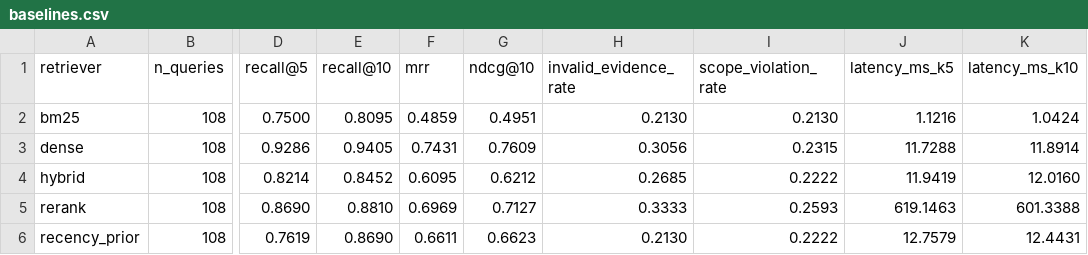
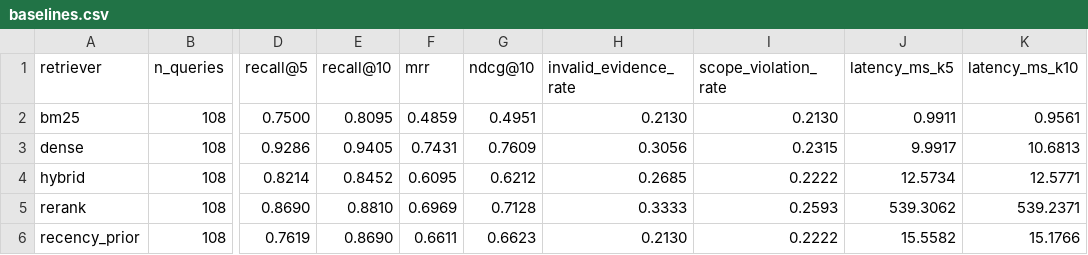
Before and after one commit to 2024tm93625Arhma/onboarding-rag, a CSV file: data/results/baselines.csv, drawn as a sheet; only a part is shown, gaps mark what is left out; the diff names each change by its address in the sheet, - before the commit and + after, or states it on an @@ line.

Commit message:
Evaluate proposed method against baselines

```diff
--- a/data/results/baselines.csv
+++ b/data/results/baselines.csv
-J2 (latency_ms_k5): 1.1216
+J2 (latency_ms_k5): 0.9911
-K2 (latency_ms_k10): 1.0424
+K2 (latency_ms_k10): 0.9561
-J3 (latency_ms_k5): 11.7288
+J3 (latency_ms_k5): 9.9917
-K3 (latency_ms_k10): 11.8914
+K3 (latency_ms_k10): 10.6813
-J4 (latency_ms_k5): 11.9419
+J4 (latency_ms_k5): 12.5734
-K4 (latency_ms_k10): 12.0160
+K4 (latency_ms_k10): 12.5771
-G5 (ndcg@10): 0.7127
+G5 (ndcg@10): 0.7128
-J5 (latency_ms_k5): 619.1463
+J5 (latency_ms_k5): 539.3062
-K5 (latency_ms_k10): 601.3388
+K5 (latency_ms_k10): 539.2371
-J6 (latency_ms_k5): 12.7579
+J6 (latency_ms_k5): 15.5582
-K6 (latency_ms_k10): 12.4431
+K6 (latency_ms_k10): 15.1766
```
Also changed, not shown: data/results/by_category.csv, 3 other files.
